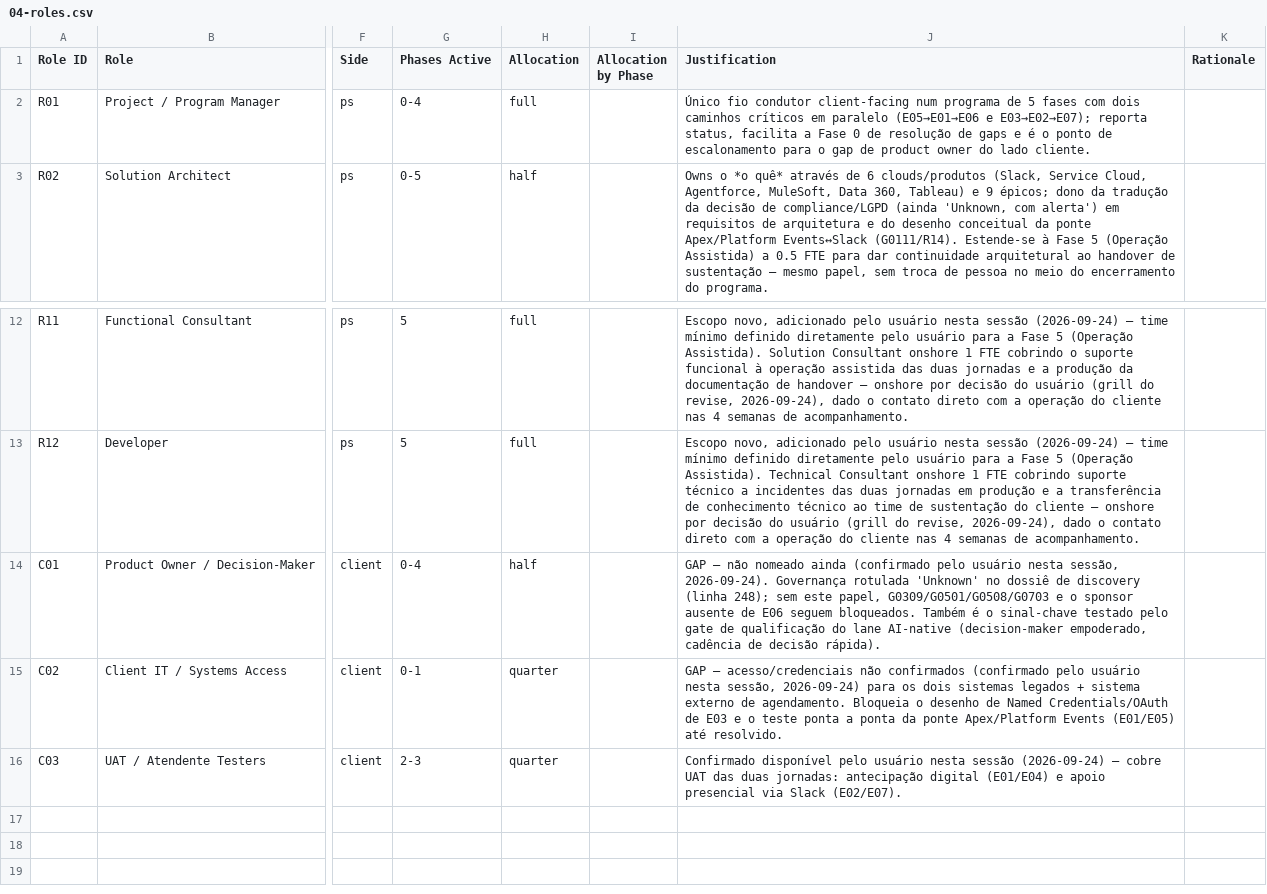
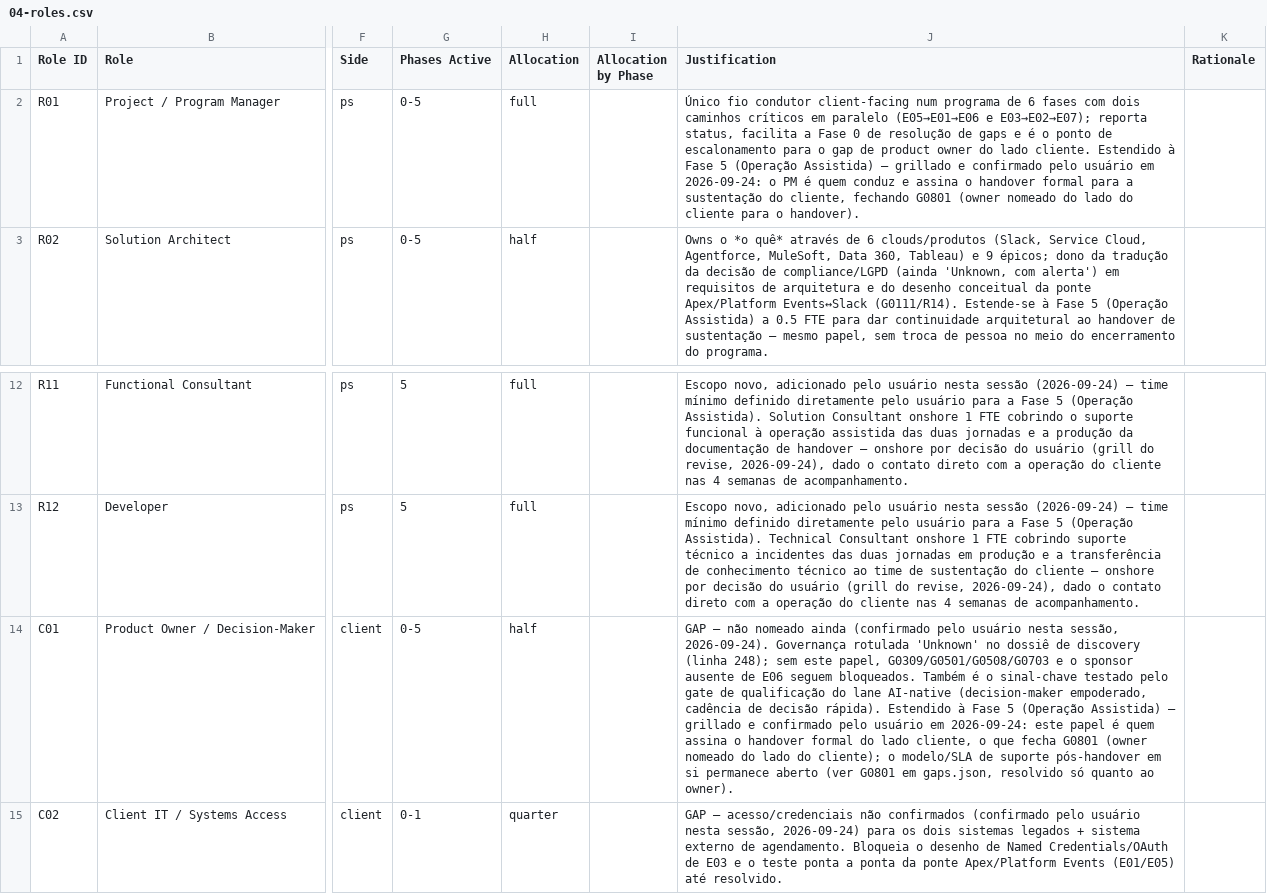
Before and after one commit to nfilho-salesforce/salesforce, a CSV file: Scopezilla/PRODESP-POUPATEMPO-BALCAO-V3/data/csv/04-roles.csv, drawn as a sheet; only a part is shown, gaps mark what is left out; the shorter side is filled out with more unchanged rows; the diff names each change by its address in the sheet, - before the commit and + after, or states it on an @@ line.

```diff
--- a/Scopezilla/PRODESP-POUPATEMPO-BALCAO-V3/data/csv/04-roles.csv
+++ b/Scopezilla/PRODESP-POUPATEMPO-BALCAO-V3/data/csv/04-roles.csv
-G2 (Phases Active): 0-4
+G2 (Phases Active): 0-5
-J2 (Justification): …programa de 5 fases com dois caminhos críticos em paralelo (E05→E01→E06 e E03→E02→E07); reporta status, facilita a Fase 0 de resolução de gaps e é o ponto de escalonamento para o gap de product owner do lado cliente.
+J2 (Justification): …programa de 6 fases com dois caminhos críticos em paralelo (E05→E01→E06 e E03→E02→E07); reporta status, facilita a Fase 0 de resolução de gaps e é o ponto de escalonamento para o gap de product owner do lado cliente. Estendido à Fase 5 (Operação Assistida) — grillado e confirmado pelo usuário em 2026-09-24: o PM é quem conduz e assina o handover formal para a sustentação do cliente, fechando G0801 (owner nomeado do lado do cliente para o handover).
-G14 (Phases Active): 0-4
+G14 (Phases Active): 0-5
-J14 (Justification): …decisão rápida).
+J14 (Justification): …decisão rápida). Estendido à Fase 5 (Operação Assistida) — grillado e confirmado pelo usuário em 2026-09-24: este papel é quem assina o handover formal do lado cliente, o que fecha G0801 (owner nomeado do lado do cliente); o modelo/SLA de suporte pós-handover em si permanece aberto (ver G0801 em gaps.json, resolvido só quanto ao owner).
```
Also changed, not shown: Scopezilla/PRODESP-POUPATEMPO-BALCAO-V3/data/csv/02-estimates.csv, 6 other files.
